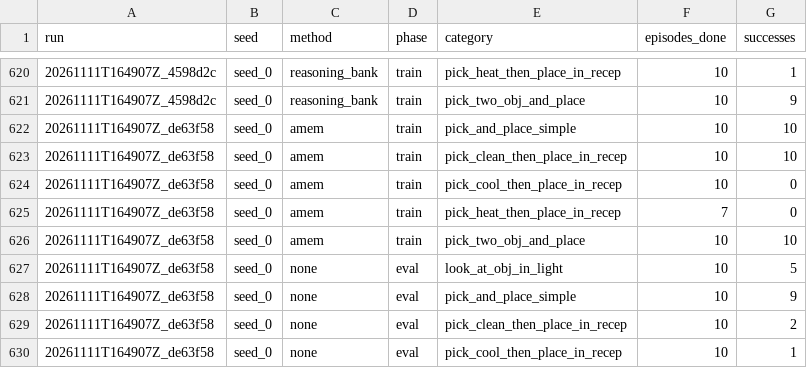
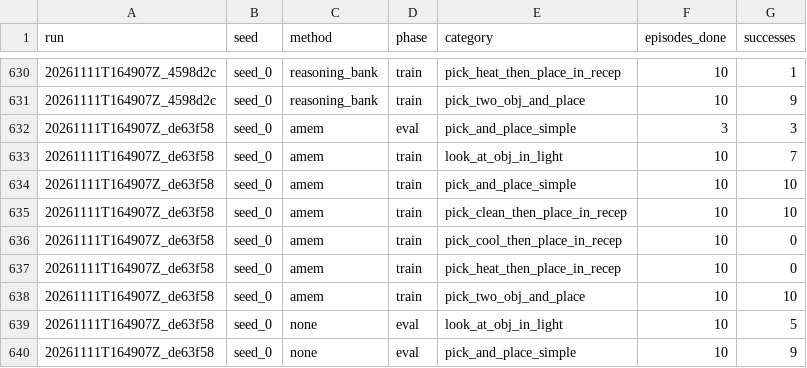
Before and after one commit to Vedant2100/evo-mem-bench, a CSV file: reports/bender/partial_progress.csv, drawn as a sheet; only a part is shown, gaps mark what is left out; the shorter side is filled out with more unchanged rows; the diff covers the shown part only.

```diff
--- a/reports/bender/partial_progress.csv
+++ b/reports/bender/partial_progress.csv
@@ -621,2 +631,4 @@ run,seed,method,phase,category,episodes_done,successes
 20261111T164907Z_4598d2c,seed_0,reasoning_bank,train,pick_two_obj_and_place,10,9
+20261111T164907Z_de63f58,seed_0,amem,eval,pick_and_place_simple,3,3
+20261111T164907Z_de63f58,seed_0,amem,train,look_at_obj_in_light,10,7
 20261111T164907Z_de63f58,seed_0,amem,train,pick_and_place_simple,10,10
@@ -624,3 +636,3 @@ run,seed,method,phase,category,episodes_done,successes
 20261111T164907Z_de63f58,seed_0,amem,train,pick_cool_then_place_in_recep,10,0
-20261111T164907Z_de63f58,seed_0,amem,train,pick_heat_then_place_in_recep,7,0
+20261111T164907Z_de63f58,seed_0,amem,train,pick_heat_then_place_in_recep,10,0
 20261111T164907Z_de63f58,seed_0,amem,train,pick_two_obj_and_place,10,10
```
Also changed, not shown: 10 added rows and 6 edited cells elsewhere in this file.
